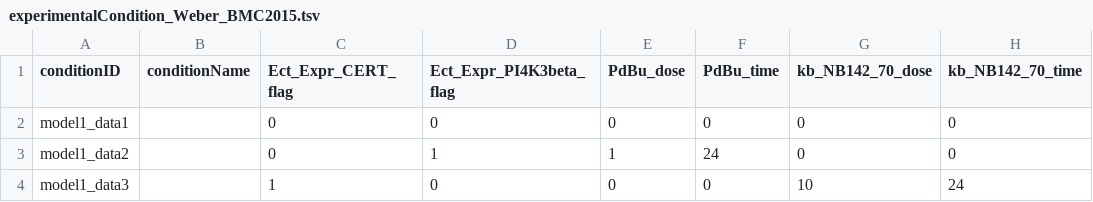
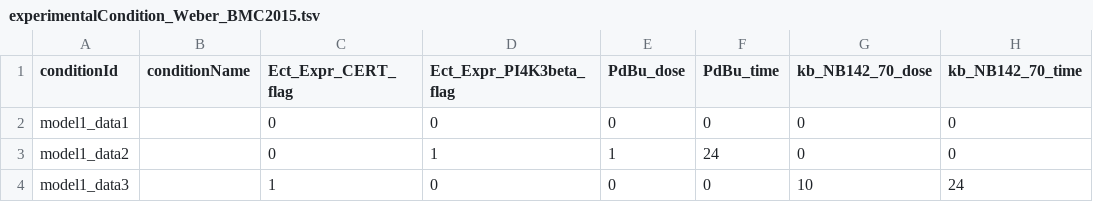
Before and after one commit to erikadudki/Benchmark-Models, a TSV file: hackathon_contributions_new_data_format/Weber_BMC2015/experimentalCondition_Weber_BMC2015.tsv, drawn as a sheet.

Commit message:
conditionID -> conditionId

```diff
--- a/hackathon_contributions_new_data_format/Weber_BMC2015/experimentalCondition_Weber_BMC2015.tsv
+++ b/hackathon_contributions_new_data_format/Weber_BMC2015/experimentalCondition_Weber_BMC2015.tsv
@@ -1,2 +1,2 @@
-conditionID	conditionName	Ect_Expr_CERT_flag	Ect_Expr_PI4K3beta_flag	PdBu_dose	PdBu_time	kb_NB142_70_dose	kb_NB142_70_time
+conditionId	conditionName	Ect_Expr_CERT_flag	Ect_Expr_PI4K3beta_flag	PdBu_dose	PdBu_time	kb_NB142_70_dose	kb_NB142_70_time
 model1_data1		0	0	0	0	0	0
```
Also changed, not shown: 1 other file.
